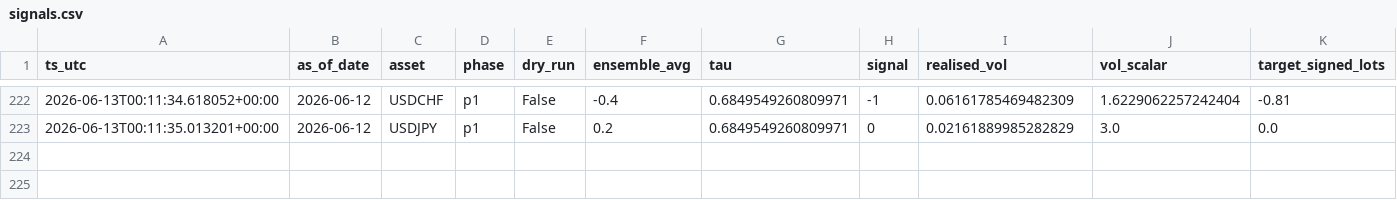
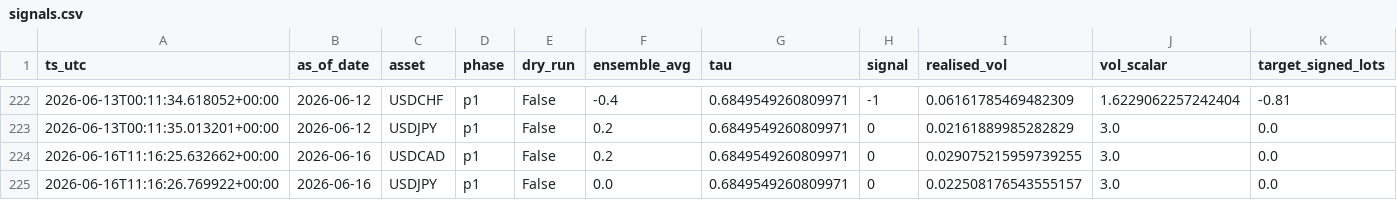
Before and after one commit to FrogAstronaut232/ftmo-dashboard, a CSV file: data/200k/g10/live/signals.csv, drawn as a sheet; only a part is shown, gaps mark what is left out; rows hold the shown columns only; the diff names each change by its address in the sheet, - before the commit and + after, or states it on an @@ line.

```diff
--- a/data/200k/g10/live/signals.csv
+++ b/data/200k/g10/live/signals.csv
+row 224: 2026-06-16T11:16:25.632662+00:00 | 2026-06-16 | USDCAD | p1 | False | 0.2 | 0.6849549260809971 | 0 | 0.029075215959739255 | 3.0 | 0.0
+row 225: 2026-06-16T11:16:26.769922+00:00 | 2026-06-16 | USDJPY | p1 | False | 0.0 | 0.6849549260809971 | 0 | 0.022508176543555157 | 3.0 | 0.0
```
Also changed, not shown: data/200k/g10/live/equity.csv, data/200k/g10/live/trades.csv, 5 other files.
